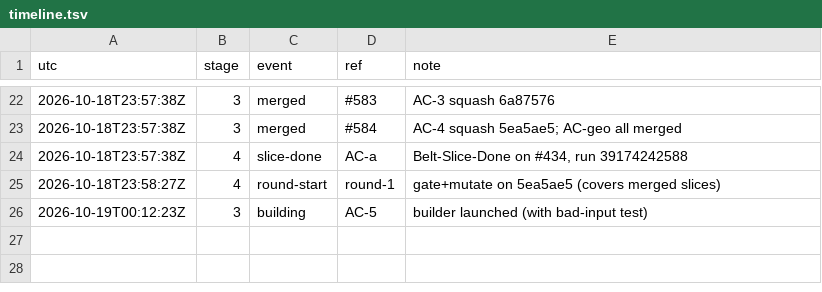
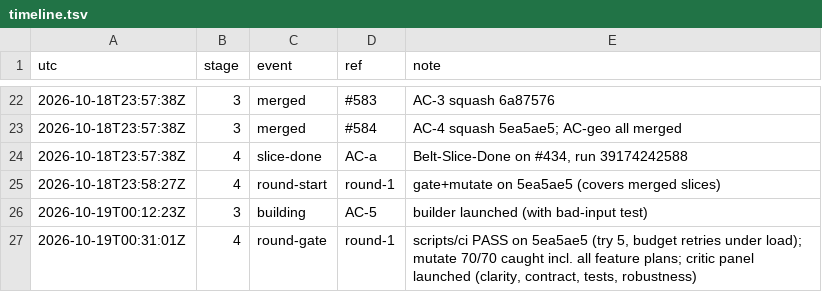
Before and after one commit to qbtrix/creative-core, a TSV file: docs/leads/affine-composite/timeline.tsv, drawn as a sheet; only a part is shown, gaps mark what is left out.

Commit message:
lead(affine-composite): round 1 gate and mutation

```diff
--- a/docs/leads/affine-composite/timeline.tsv
+++ b/docs/leads/affine-composite/timeline.tsv
@@ -26 +26,2 @@ utc	stage	event	ref	note
 2026-10-19T00:12:23Z	3	building	AC-5	builder launched (with bad-input test)
+2026-10-19T00:31:01Z	4	round-gate	round-1	scripts/ci PASS on 5ea5ae5 (try 5, budget retries under load); mutate 70/70 caught incl. all feature plans; critic panel launched (clarity, contract, tests, robustness)
```
